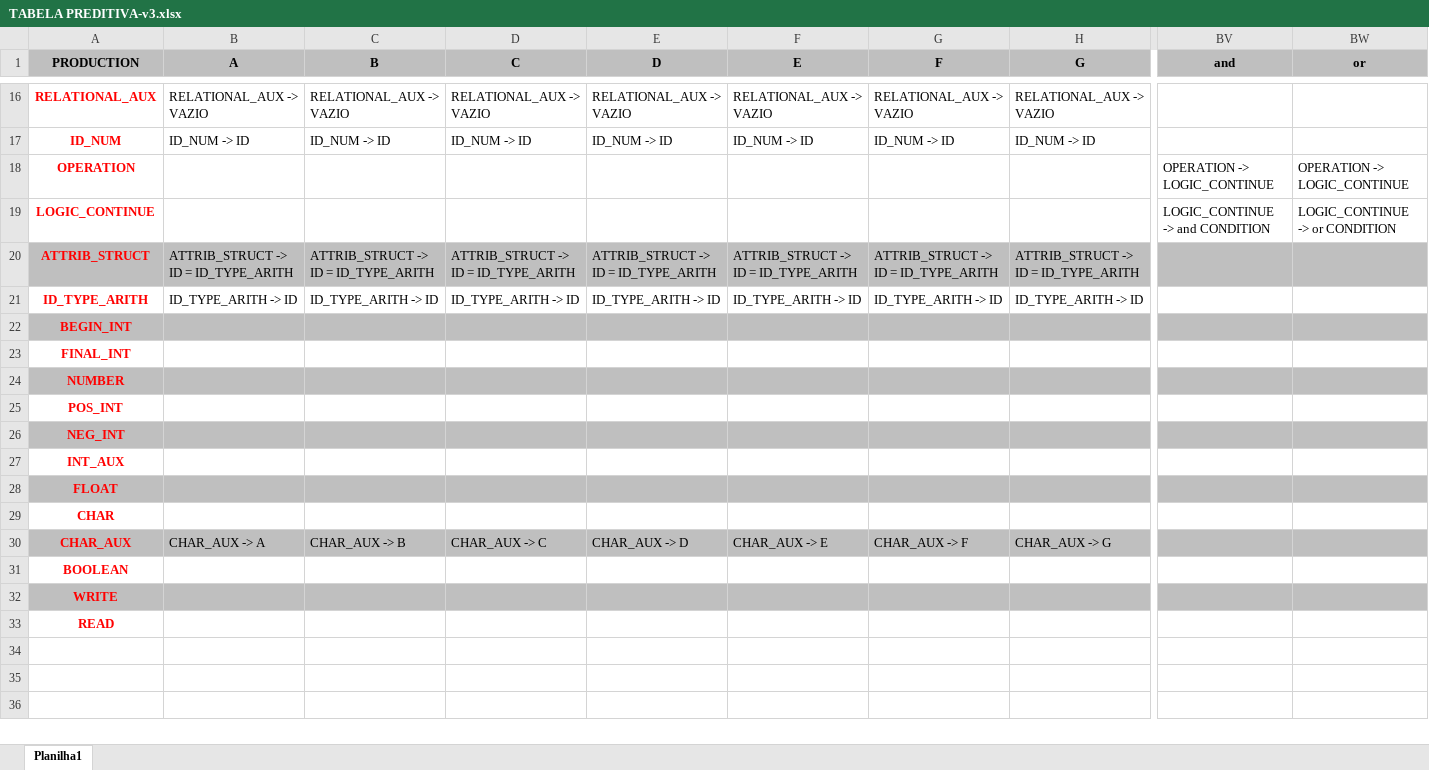
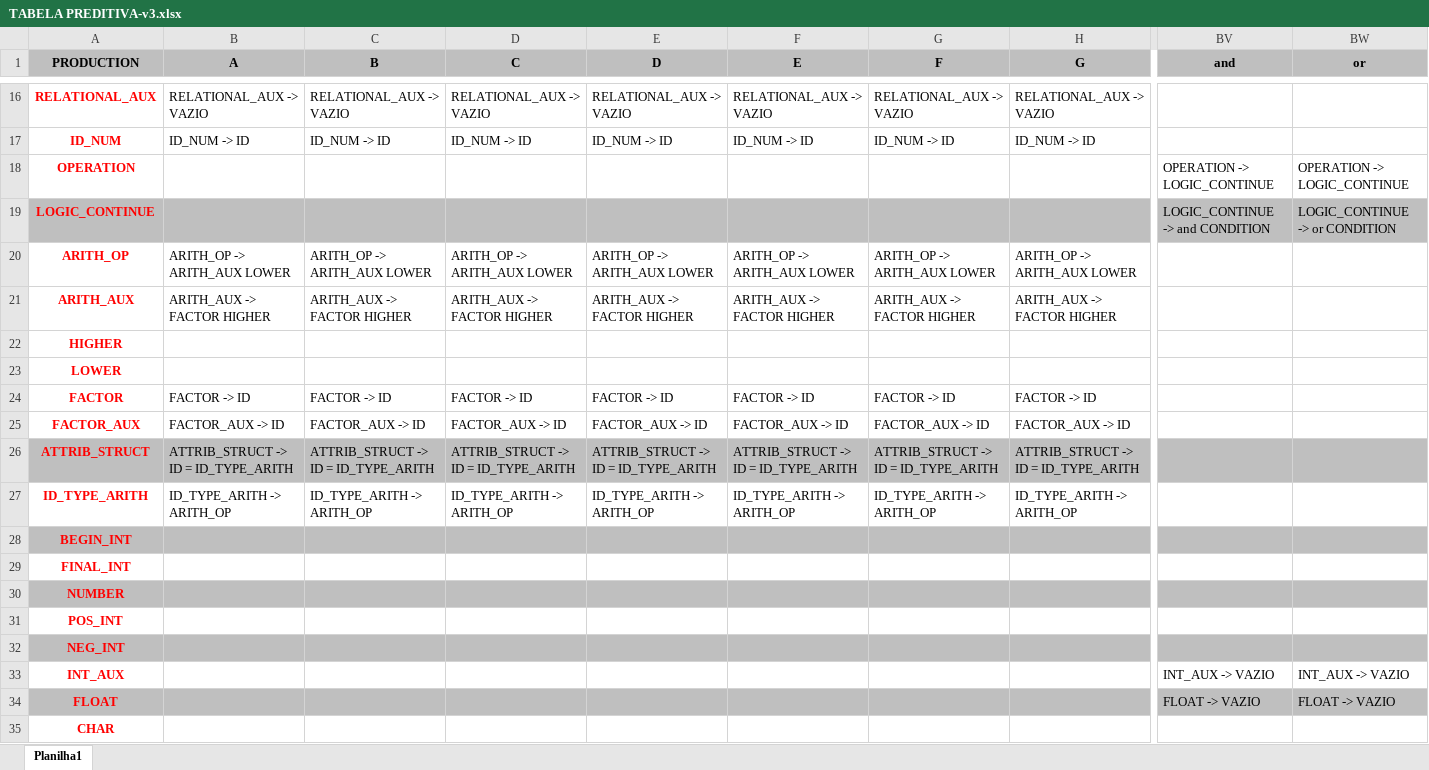
Before and after one commit to AngeloOrssatto/aga-compiler, an Excel workbook: TABELA PREDITIVA-v3.xlsx, sheet Planilha1, drawn as a sheet; only a part is shown, gaps mark what is left out; the shorter side is filled out with more unchanged rows; values as stored, in another font and other column widths than the file's, no borders; addresses are those after the commit; rows hold the shown columns only; the diff covers the shown part only; the diff names each change by its address in the sheet, - before the commit and + after, or states it on an @@ line.

Commit message:
ajustes na tabela e gramatica

```diff
--- a/TABELA PREDITIVA-v3.xlsx (sheet Planilha1)
+++ b/TABELA PREDITIVA-v3.xlsx (sheet Planilha1)
-A19:BW19 fill: none
+A19:BW19 fill: #BFBFBF
+row 20: ARITH_OP | ARITH_OP -> ARITH_AUX LOWER | ARITH_OP -> ARITH_AUX LOWER | ARITH_OP -> ARITH_AUX LOWER | ARITH_OP -> ARITH_AUX LOWER | ARITH_OP -> ARITH_AUX LOWER | ARITH_OP -> ARITH_AUX LOWER | ARITH_OP -> ARITH_AUX LOWER
+row 21: ARITH_AUX | ARITH_AUX -> FACTOR HIGHER | ARITH_AUX -> FACTOR HIGHER | ARITH_AUX -> FACTOR HIGHER | ARITH_AUX -> FACTOR HIGHER | ARITH_AUX -> FACTOR HIGHER | ARITH_AUX -> FACTOR HIGHER | ARITH_AUX -> FACTOR HIGHER
+row 22: HIGHER
+row 23: LOWER
+row 24: FACTOR | FACTOR -> ID | FACTOR -> ID | FACTOR -> ID | FACTOR -> ID | FACTOR -> ID | FACTOR -> ID | FACTOR -> ID
+row 25: FACTOR_AUX | FACTOR_AUX -> ID | FACTOR_AUX -> ID | FACTOR_AUX -> ID | FACTOR_AUX -> ID | FACTOR_AUX -> ID | FACTOR_AUX -> ID | FACTOR_AUX -> ID
-B27 (A): ID_TYPE_ARITH -> ID
+B27 (A): ID_TYPE_ARITH -> ARITH_OP
-C27 (B): ID_TYPE_ARITH -> ID
+C27 (B): ID_TYPE_ARITH -> ARITH_OP
-D27 (C): ID_TYPE_ARITH -> ID
+D27 (C): ID_TYPE_ARITH -> ARITH_OP
-E27 (D): ID_TYPE_ARITH -> ID
+E27 (D): ID_TYPE_ARITH -> ARITH_OP
-F27 (E): ID_TYPE_ARITH -> ID
+F27 (E): ID_TYPE_ARITH -> ARITH_OP
-G27 (F): ID_TYPE_ARITH -> ID
+G27 (F): ID_TYPE_ARITH -> ARITH_OP
-H27 (G): ID_TYPE_ARITH -> ID
+H27 (G): ID_TYPE_ARITH -> ARITH_OP
-BV33 (and): (empty)
+BV33 (and): INT_AUX -> VAZIO
-BW33 (or): (empty)
+BW33 (or): INT_AUX -> VAZIO
-BV34 (and): (empty)
+BV34 (and): FLOAT -> VAZIO
-BW34 (or): (empty)
+BW34 (or): FLOAT -> VAZIO
```
Also changed, not shown: 167 edited cells and cell formats elsewhere in this sheet, 4 other files.
